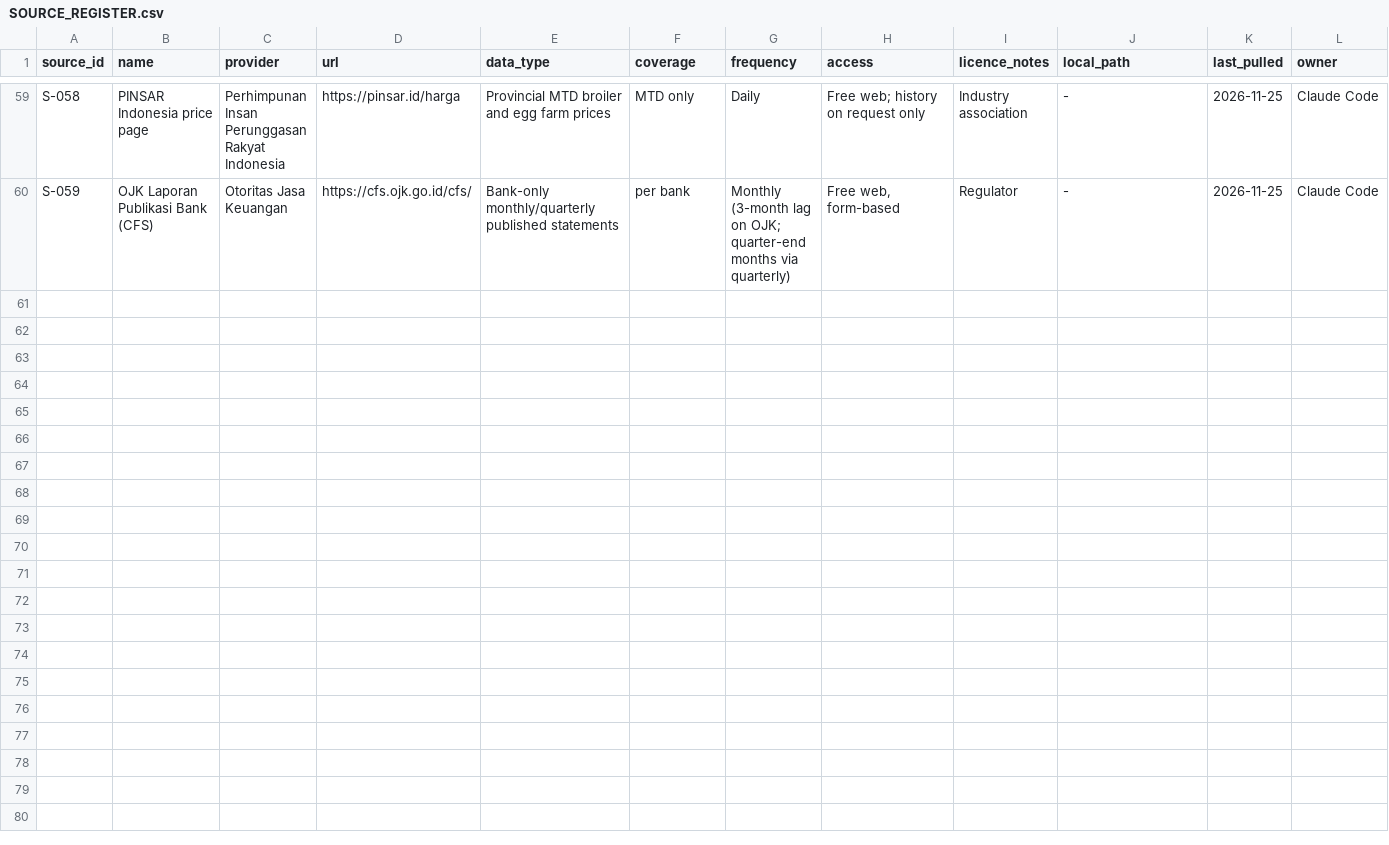
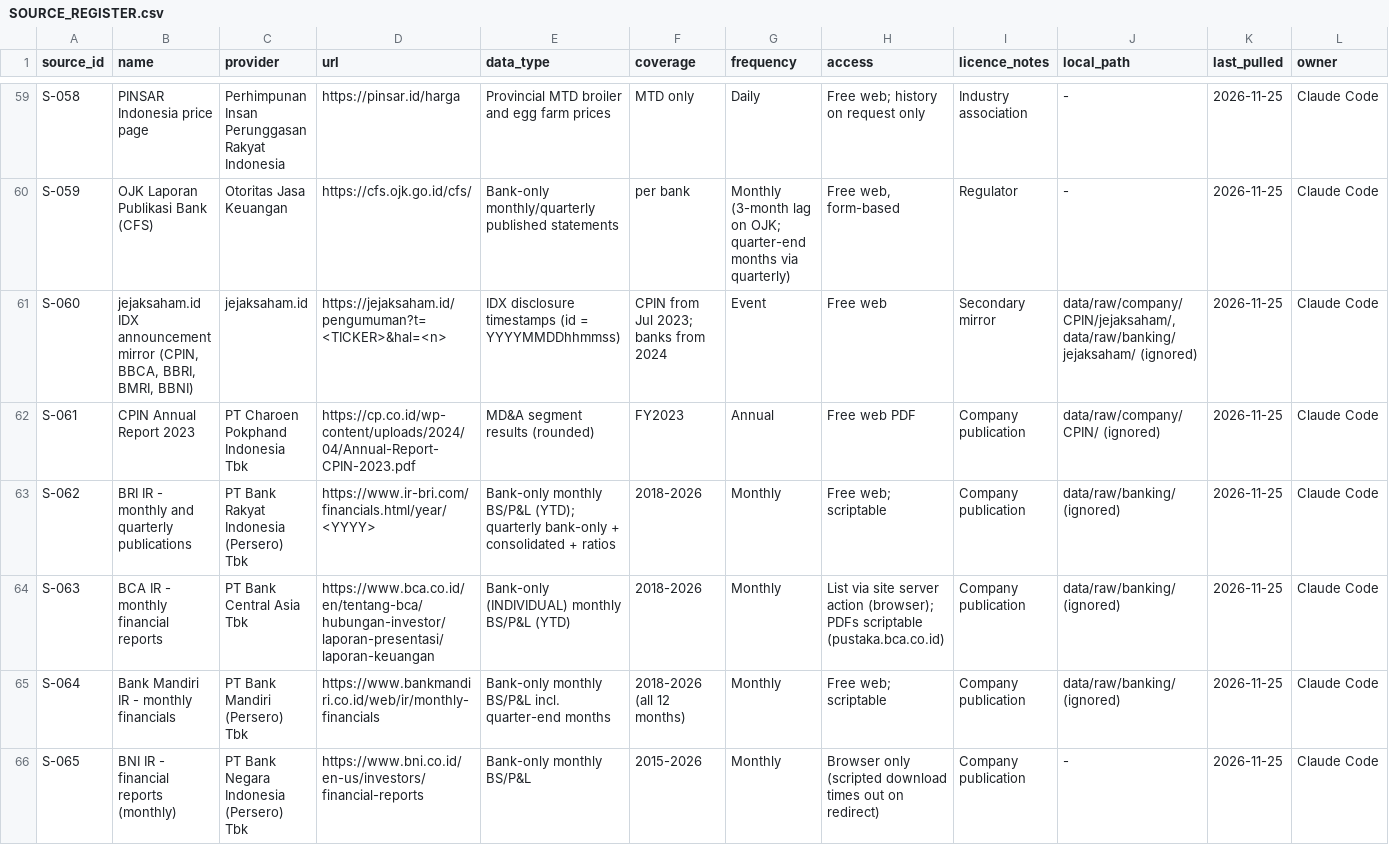
Before and after one commit to hokawagaming-cloud/indonesia-palm-oil-research, a CSV file: data/SOURCE_REGISTER.csv, drawn as a sheet; only a part is shown, gaps mark what is left out; rows hold the shown columns only; the diff names each change by its address in the sheet, - before the commit and + after, or states it on an @@ line.

```diff
--- a/data/SOURCE_REGISTER.csv
+++ b/data/SOURCE_REGISTER.csv
+row 61: S-060 | jejaksaham.id IDX announcement mirror (CPIN, BBCA, BBRI, BMRI, BBNI) | jejaksaham.id | https://jejaksaham.id/pengumuman?t=<TICKER>&hal=<n> | IDX disclosure timestamps (id = YYYYMMDDhhmmss) | CPIN from Jul 2023; banks from 2024 | Event | Free web | Secondary mirror | data/raw/company/CPIN/jejaksaham/, data/raw/banking/jejaksaham/ (ignored) | 2026-11-25 | Claude Code
+row 62: S-061 | CPIN Annual Report 2023 | PT Charoen Pokphand Indonesia Tbk | https://cp.co.id/wp-content/uploads/2024/04/Annual-Report-CPIN-2023.pdf | MD&A segment results (rounded) | FY2023 | Annual | Free web PDF | Company publication | data/raw/company/CPIN/ (ignored) | 2026-11-25 | Claude Code
+row 63: S-062 | BRI IR - monthly and quarterly publications | PT Bank Rakyat Indonesia (Persero) Tbk | https://www.ir-bri.com/financials.html/year/<YYYY> | Bank-only monthly BS/P&L (YTD); quarterly bank-only + consolidated + ratios | 2018-2026 | Monthly | Free web; scriptable | Company publication | data/raw/banking/ (ignored) | 2026-11-25 | Claude Code
+row 64: S-063 | BCA IR - monthly financial reports | PT Bank Central Asia Tbk | https://www.bca.co.id/en/tentang-bca/hubungan-investor/laporan-presentasi/laporan-keuangan | Bank-only (INDIVIDUAL) monthly BS/P&L (YTD) | 2018-2026 | Monthly | List via site server action (browser); PDFs scriptable (pustaka.bca.co.id) | Company publication | data/raw/banking/ (ignored) | 2026-11-25 | Claude Code
+row 65: S-064 | Bank Mandiri IR - monthly financials | PT Bank Mandiri (Persero) Tbk | https://www.bankmandiri.co.id/web/ir/monthly-financials | Bank-only monthly BS/P&L incl. quarter-end months | 2018-2026 (all 12 months) | Monthly | Free web; scriptable | Company publication | data/raw/banking/ (ignored) | 2026-11-25 | Claude Code
+row 66: S-065 | BNI IR - financial reports (monthly) | PT Bank Negara Indonesia (Persero) Tbk | https://www.bni.co.id/en-us/investors/financial-reports | Bank-only monthly BS/P&L | 2015-2026 | Monthly | Browser only (scripted download times out on redirect) | Company publication | - | 2026-11-25 | Claude Code
```
Also changed, not shown: 10 other files.
